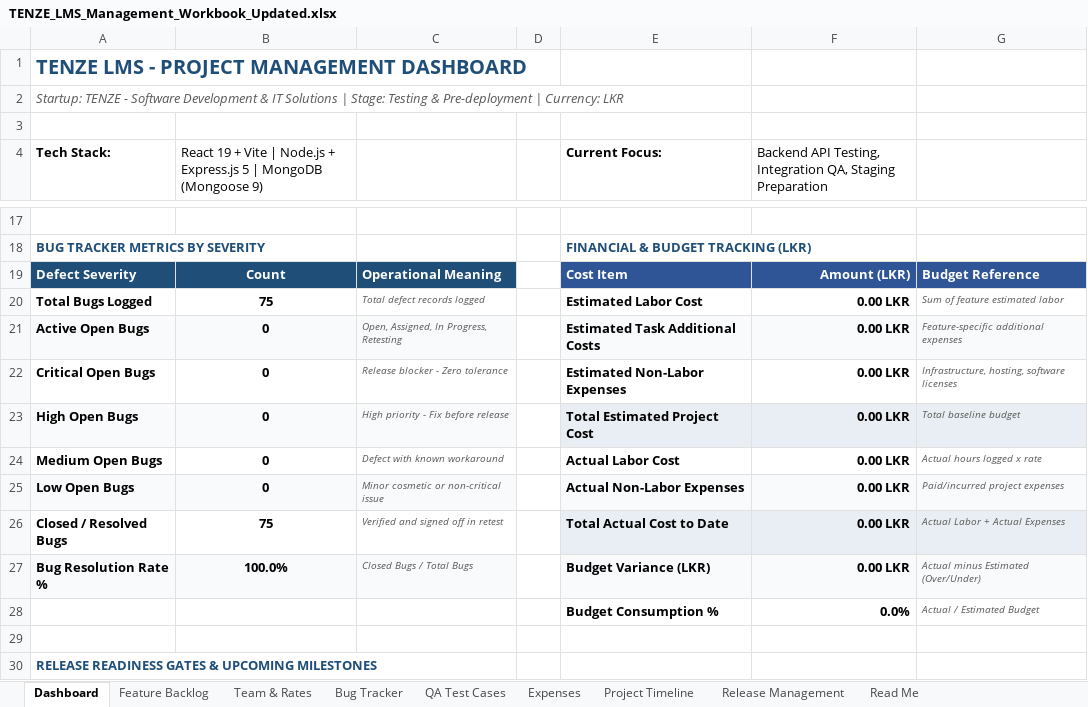
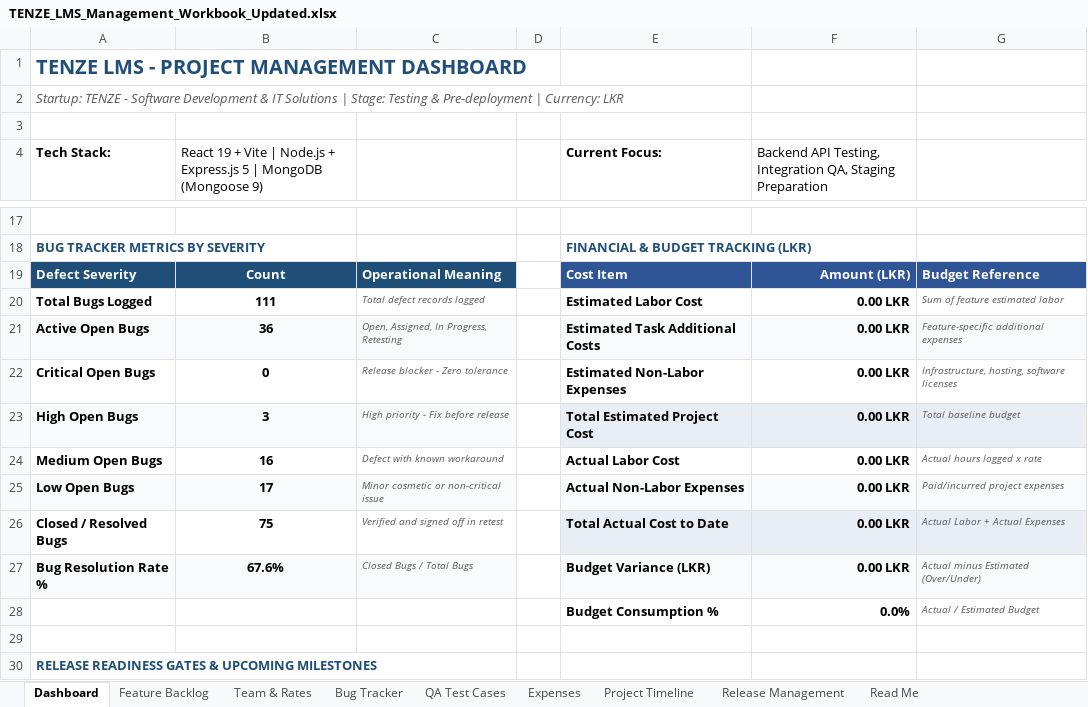
Before and after one commit to Dilshan-Nuwantha/LMS, an Excel workbook: qa/TENZE_LMS_Management_Workbook_Updated.xlsx, sheet Dashboard, drawn as a sheet; only a part is shown, gaps mark what is left out; values as stored, in another font and other column widths than the file's, no borders; the diff names each change by its address in the sheet, - before the commit and + after, or states it on an @@ line.

```diff
--- a/qa/TENZE_LMS_Management_Workbook_Updated.xlsx (sheet Dashboard)
+++ b/qa/TENZE_LMS_Management_Workbook_Updated.xlsx (sheet Dashboard)
-B20: 75
+B20: 111
-B21: 0
+B21: 36
-B23: 0
+B23: 3
-B24: 0
+B24: 16
-B25: 0
+B25: 17
-B27: 100.0%
+B27: 67.6%
```
Also changed, not shown: sheet Bug Tracker, 4 other files.
